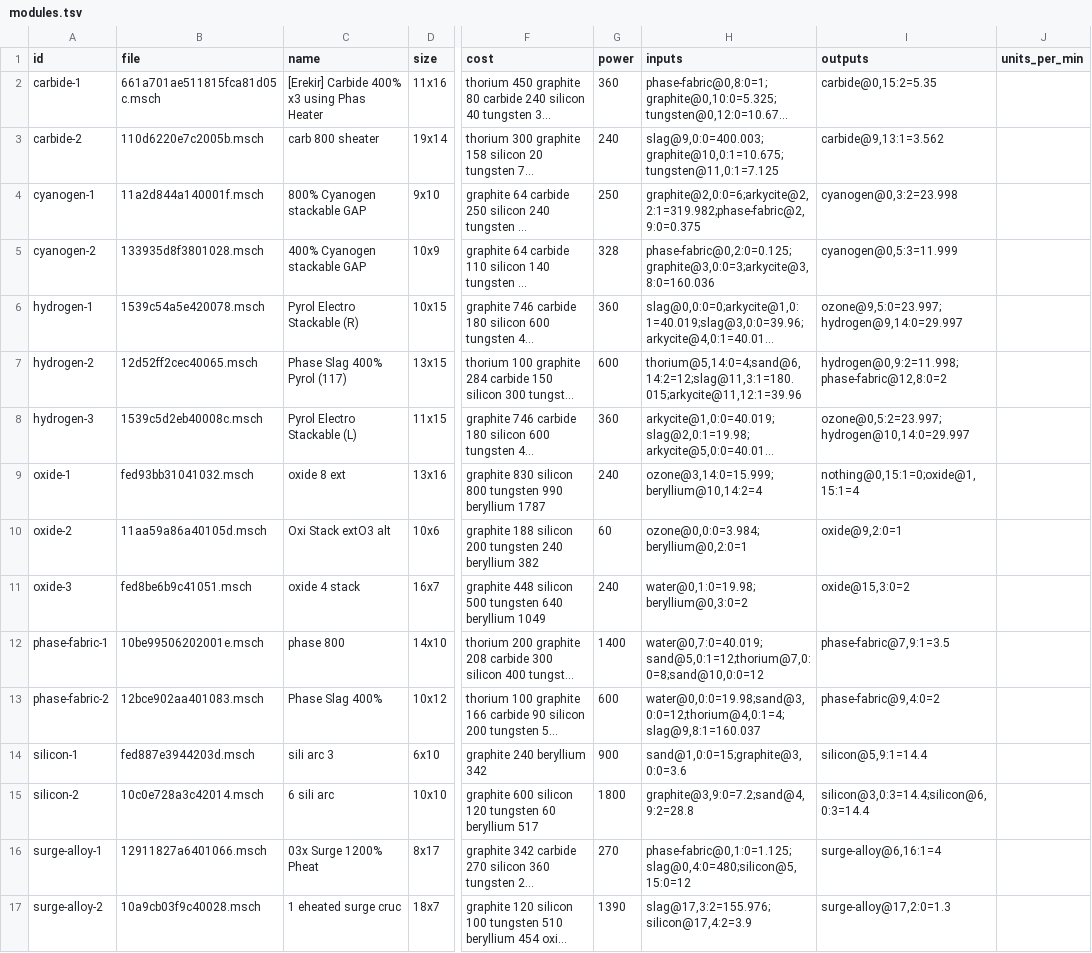
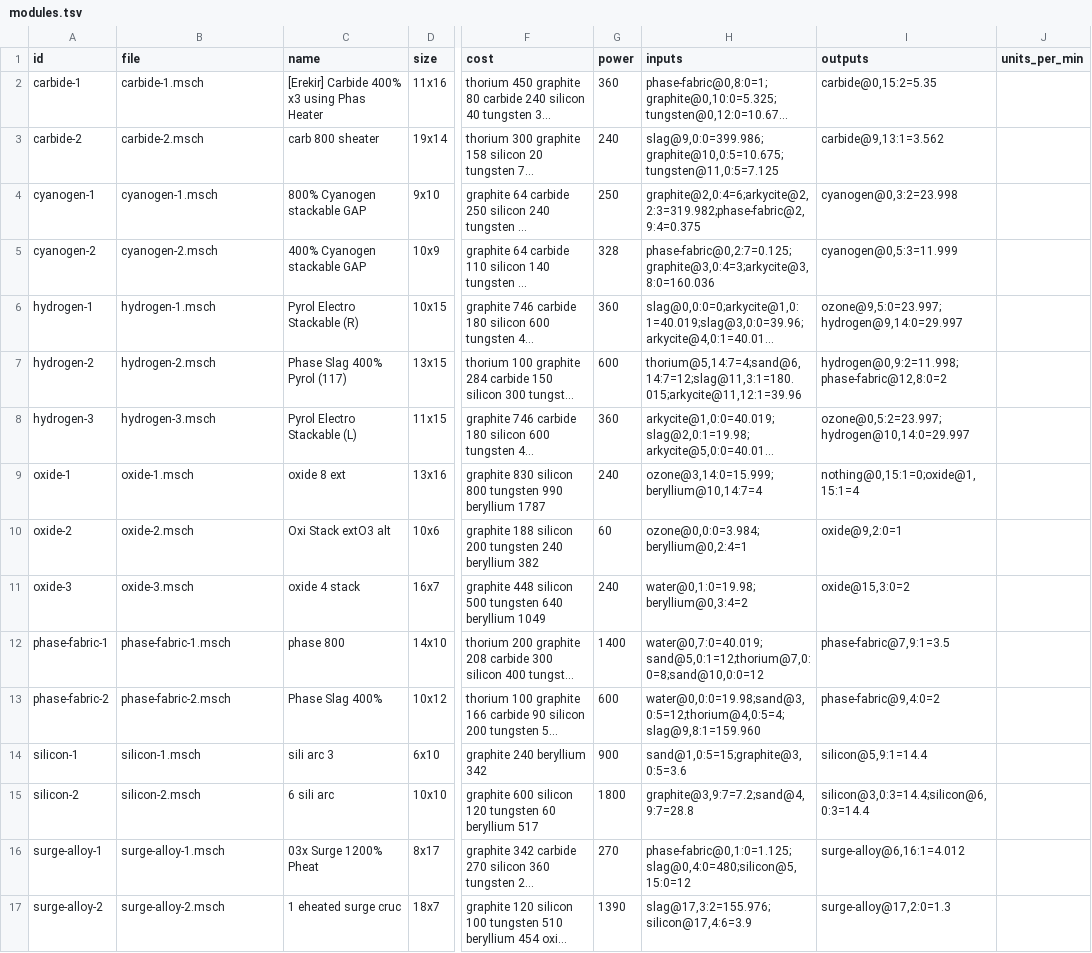
Before and after one commit to Yuanforz/mindustry-enemy-expansion, a TSV file: blueprints/modules/modules.tsv, drawn as a sheet; only a part is shown, gaps mark what is left out; long unchanged cells end in …; the diff names each change by its address in the sheet, - before the commit and + after, or states it on an @@ line.

```diff
--- a/blueprints/modules/modules.tsv
+++ b/blueprints/modules/modules.tsv
-B2 (file): 661a701ae511815fca81d05c.msch
+B2 (file): carbide-1.msch
-B3 (file): 110d6220e7c2005b.msch
+B3 (file): carbide-2.msch
-H3 (inputs): slag@9,0:0=400.003;graphite@10,0:1=10.675;tungsten@11,0:1=7.125
+H3 (inputs): slag@9,0:0=399.986;graphite@10,0:5=10.675;tungsten@11,0:5=7.125
-B4 (file): 11a2d844a140001f.msch
+B4 (file): cyanogen-1.msch
-H4 (inputs): graphite@2,0:0=6;arkycite@2,2:1=319.982;phase-fabric@2,9:0=0.375
+H4 (inputs): graphite@2,0:4=6;arkycite@2,2:3=319.982;phase-fabric@2,9:4=0.375
-B5 (file): 133935d8f3801028.msch
+B5 (file): cyanogen-2.msch
-H5 (inputs): phase-fabric@0,2:0=0.125;graphite@3,0:0=3;arkycite@3,8:0=160.036
+H5 (inputs): phase-fabric@0,2:7=0.125;graphite@3,0:4=3;arkycite@3,8:0=160.036
-B6 (file): 1539c54a5e420078.msch
+B6 (file): hydrogen-1.msch
-B7 (file): 12d52ff2cec40065.msch
+B7 (file): hydrogen-2.msch
-H7 (inputs): thorium@5,14:0=4;sand@6,14:2=12;slag@11,3:1=180.015;arkycite@11,12:1=39.96
+H7 (inputs): thorium@5,14:7=4;sand@6,14:7=12;slag@11,3:1=180.015;arkycite@11,12:1=39.96
-B8 (file): 1539c5d2eb40008c.msch
+B8 (file): hydrogen-3.msch
-B9 (file): fed93bb31041032.msch
+B9 (file): oxide-1.msch
-H9 (inputs): ozone@3,14:0=15.999;beryllium@10,14:2=4
+H9 (inputs): ozone@3,14:0=15.999;beryllium@10,14:7=4
-B10 (file): 11aa59a86a40105d.msch
+B10 (file): oxide-2.msch
-H10 (inputs): ozone@0,0:0=3.984;beryllium@0,2:0=1
+H10 (inputs): ozone@0,0:0=3.984;beryllium@0,2:4=1
-B11 (file): fed8be6b9c41051.msch
+B11 (file): oxide-3.msch
-H11 (inputs): water@0,1:0=19.98;beryllium@0,3:0=2
+H11 (inputs): water@0,1:0=19.98;beryllium@0,3:4=2
-B12 (file): 10be99506202001e.msch
+B12 (file): phase-fabric-1.msch
-B13 (file): 12bce902aa401083.msch
+B13 (file): phase-fabric-2.msch
-H13 (inputs): water@0,0:0=19.98;sand@3,0:0=12;thorium@4,0:1=4;slag@9,8:1=160.037
+H13 (inputs): water@0,0:0=19.98;sand@3,0:5=12;thorium@4,0:5=4;slag@9,8:1=159.960
-B14 (file): fed887e3944203d.msch
+B14 (file): silicon-1.msch
-H14 (inputs): sand@1,0:0=15;graphite@3,0:0=3.6
+H14 (inputs): sand@1,0:5=15;graphite@3,0:5=3.6
-B15 (file): 10c0e728a3c42014.msch
+B15 (file): silicon-2.msch
-H15 (inputs): graphite@3,9:0=7.2;sand@4,9:2=28.8
+H15 (inputs): graphite@3,9:7=7.2;sand@4,9:7=28.8
-B16 (file): 12911827a6401066.msch
+B16 (file): surge-alloy-1.msch
-I16 (outputs): surge-alloy@6,16:1=4
+I16 (outputs): surge-alloy@6,16:1=4.012
-B17 (file): 10a9cb03f9c40028.msch
+B17 (file): surge-alloy-2.msch
-H17 (inputs): slag@17,3:2=155.976;silicon@17,4:2=3.9
+H17 (inputs): slag@17,3:2=155.976;silicon@17,4:6=3.9
```
Also changed, not shown: 5 other files.
